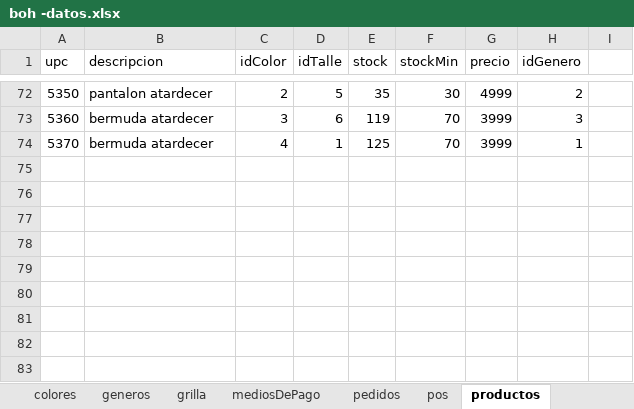
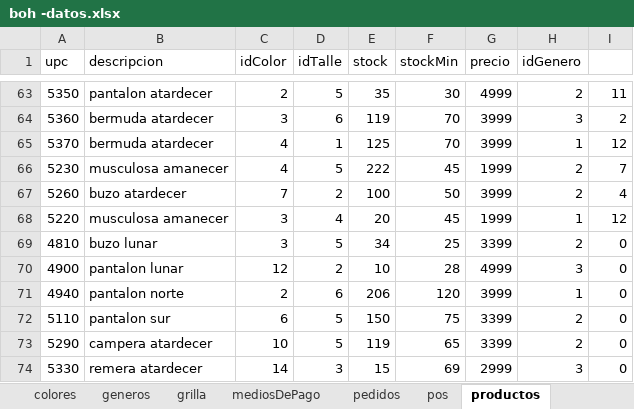
Before and after one commit to lautarovillalva/BACK-OF-HOUSE, an Excel workbook: boh -datos.xlsx, sheet productos, drawn as a sheet; only a part is shown, gaps mark what is left out; values as stored, in another font and other column widths than the file's, no borders; addresses are those after the commit; the diff covers the shown part only; the diff names each change by its address in the sheet, - before the commit and + after, or states it on an @@ line.

```diff
--- a/boh -datos.xlsx (sheet productos)
+++ b/boh -datos.xlsx (sheet productos)
-I63: (empty)
+I63: 11
-I64: (empty)
+I64: 2
-I65: (empty)
+I65: 12
+row 66: 5230 | musculosa amanecer | 4 | 5 | 222 | 45 | 1999 | 2 | 7
+row 67: 5260 | buzo atardecer | 7 | 2 | 100 | 50 | 3999 | 2 | 4
+row 68: 5220 | musculosa amanecer | 3 | 4 | 20 | 45 | 1999 | 1 | 12
+row 69: 4810 | buzo lunar | 3 | 5 | 34 | 25 | 3399 | 2 | 0
+row 70: 4900 | pantalon lunar | 12 | 2 | 10 | 28 | 4999 | 3 | 0
+row 71: 4940 | pantalon norte | 2 | 6 | 206 | 120 | 3999 | 1 | 0
+row 72: 5110 | pantalon sur | 6 | 5 | 150 | 75 | 3399 | 2 | 0
+row 73: 5290 | campera atardecer | 10 | 5 | 119 | 65 | 3399 | 2 | 0
+row 74: 5330 | remera atardecer | 14 | 3 | 15 | 69 | 2999 | 3 | 0
```
Also changed, not shown: 47 added rows, 56 removed rows and 14 edited cells elsewhere in this sheet, sheet productosXventa, 1 other file.
